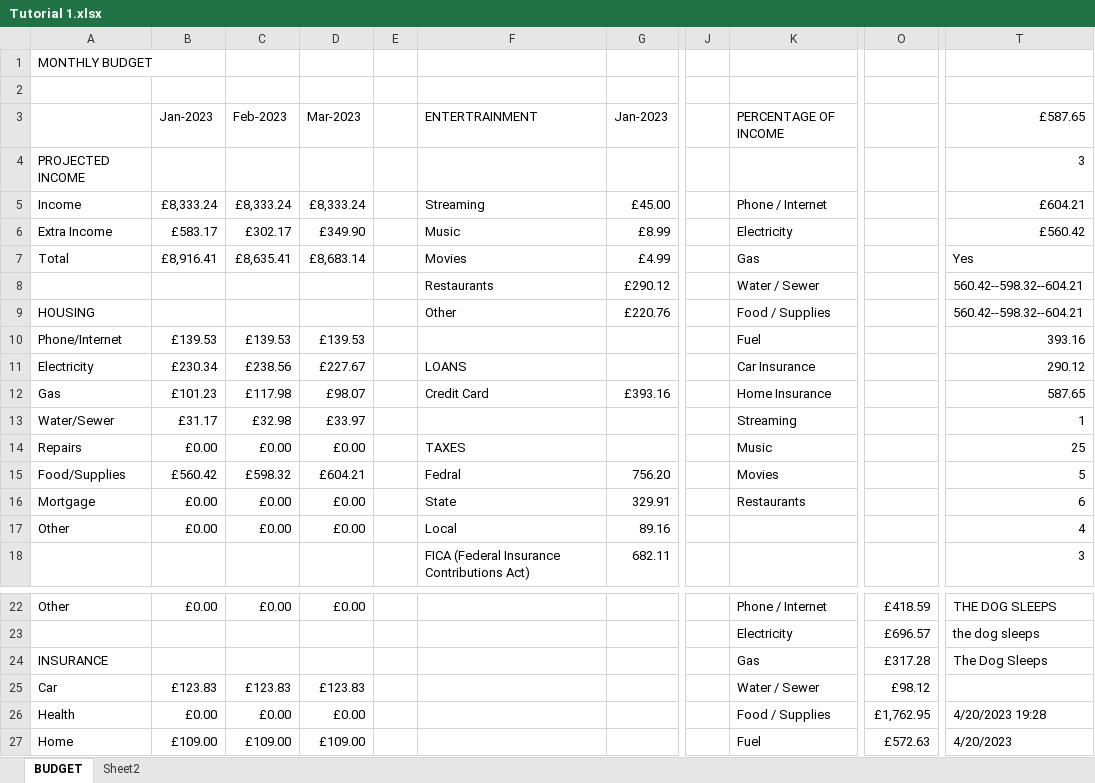
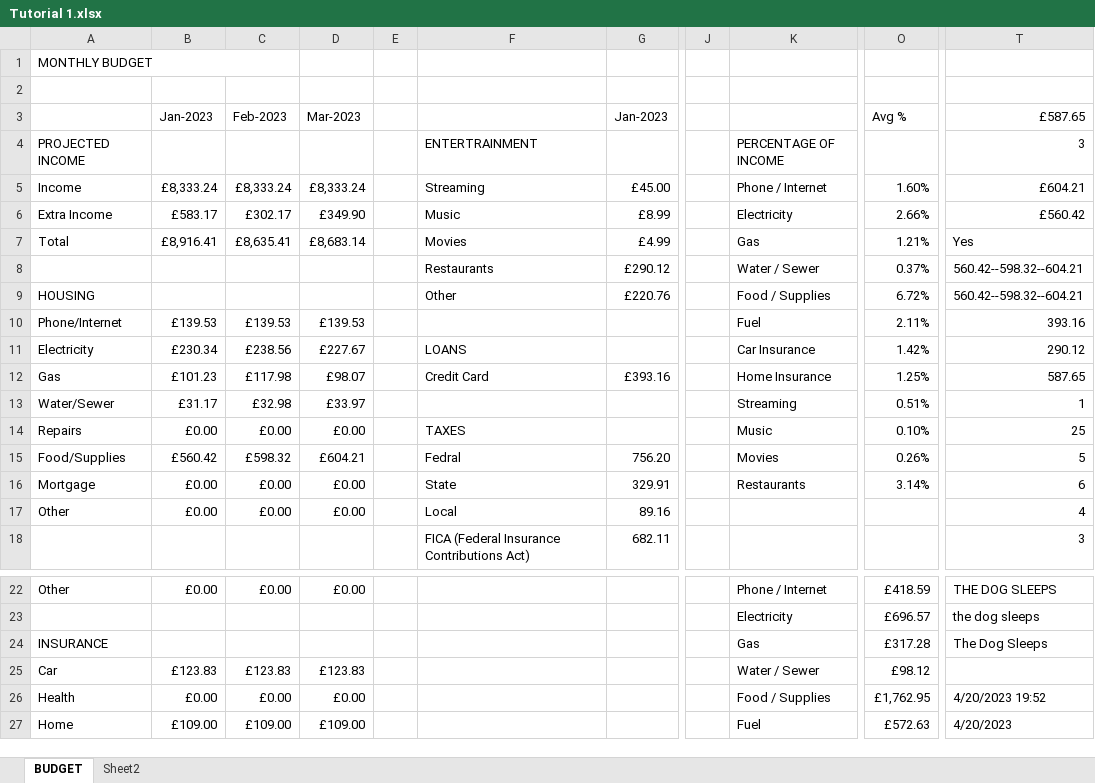
Before and after one commit to markpackham/Microsoft-Excel-Revise-2023, an Excel workbook: Tutorial 1.xlsx, sheet BUDGET, drawn as a sheet; only a part is shown, gaps mark what is left out; values as stored, in another font and other column widths than the file's, no cell formats; conditional formats not drawn; the diff names each change by its address in the sheet, - before the commit and + after, or states it on an @@ line.

Commit message:
use conditional formatting
https://youtu.be/F5jIFP56J0E?t=5538

```diff
--- a/Tutorial 1.xlsx (sheet BUDGET)
+++ b/Tutorial 1.xlsx (sheet BUDGET)
+A1:C1 merged
-F3: ENTERTRAINMENT
+F3: (empty)
-K3: PERCENTAGE OF INCOME
+K3: (empty)
-O3: (empty)
+O3: Avg %
-F4: (empty)
+F4: ENTERTRAINMENT
-K4: (empty)
+K4: PERCENTAGE OF INCOME
-O5: (empty)
+O5: 1.60%
-O6: (empty)
+O6: 2.66%
-O7: (empty)
+O7: 1.21%
-O8: (empty)
+O8: 0.37%
-O9: (empty)
+O9: 6.72%
-O10: (empty)
+O10: 2.11%
-O11: (empty)
+O11: 1.42%
-O12: (empty)
+O12: 1.25%
-O13: (empty)
+O13: 0.51%
-O14: (empty)
+O14: 0.10%
-O15: (empty)
+O15: 0.26%
-O16: (empty)
+O16: 3.14%
-T26: 4/20/2023 19:28
+T26: 4/20/2023 19:52
```
Also changed, not shown: cell formats.
